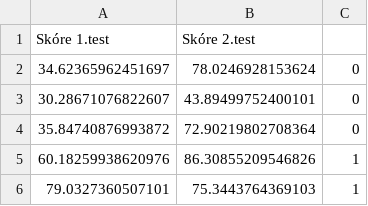
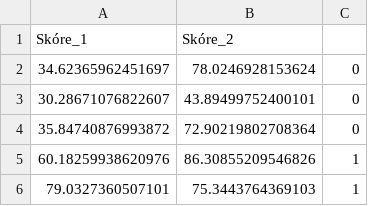
Before and after one commit to ircing-cyber/SUNO, a CSV file: test_scores.csv, drawn as a sheet; only a part is shown.

Commit message:
Update test_scores.csv

```diff
--- a/test_scores.csv
+++ b/test_scores.csv
@@ -1,2 +1,2 @@
-Skóre 1.test,Skóre 2.test
+Skóre_1,Skóre_2
 34.62365962451697,78.0246928153624,0
```
